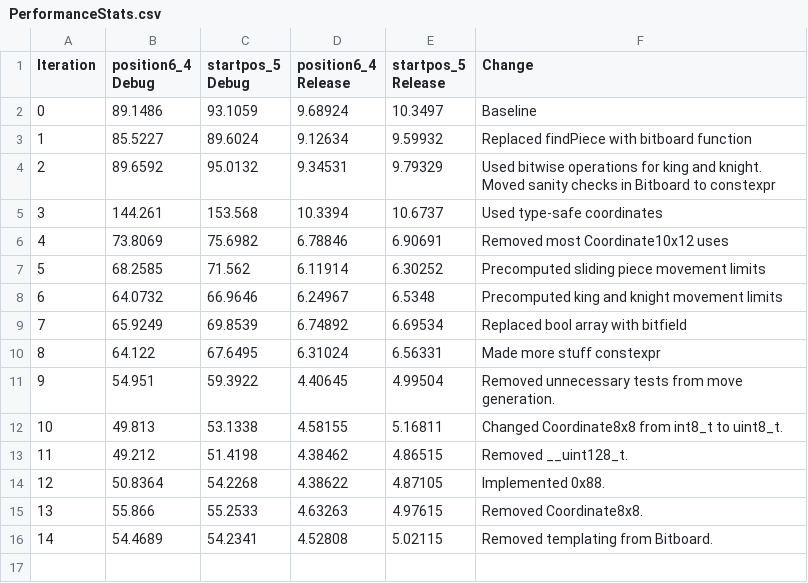
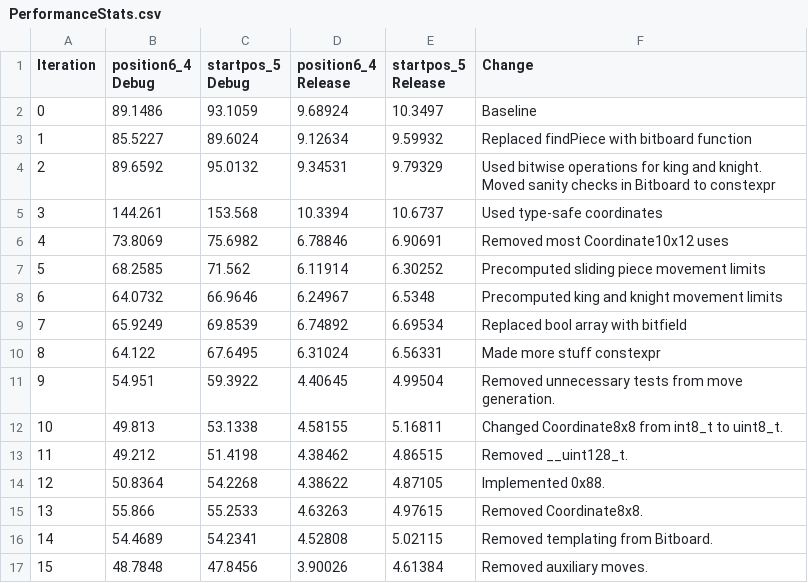
Before and after one commit to Robotino04/Thera-Engine, a CSV file: PerformanceStats.csv, drawn as a sheet; the diff names each change by its address in the sheet, - before the commit and + after, or states it on an @@ line.

Commit message:
Removed auxiliary moves.

```diff
--- a/PerformanceStats.csv
+++ b/PerformanceStats.csv
+row 17: 15 | 48.7848 | 47.8456 | 3.90026 | 4.61384 | Removed auxiliary moves.
```
Also changed, not shown: 4 other files.
